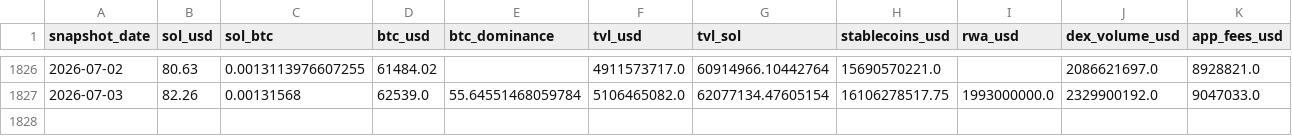
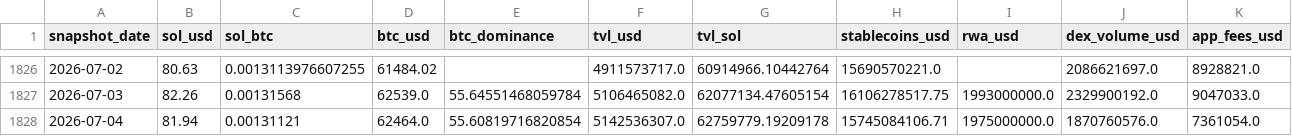
Before and after one commit to derbariton-spec/solana_monitor, a CSV file: data/solana_fundamentals.csv, drawn as a sheet; only a part is shown, gaps mark what is left out; rows hold the shown columns only; the diff names each change by its address in the sheet, - before the commit and + after, or states it on an @@ line.

```diff
--- a/data/solana_fundamentals.csv
+++ b/data/solana_fundamentals.csv
+row 1828: 2026-07-04 | 81.94 | 0.00131121 | 62464.0 | 55.60819716820854 | 5142536307.0 | 62759779.19209178 | 15745084106.71 | 1975000000.0 | 1870760576.0 | 7361054.0
```
